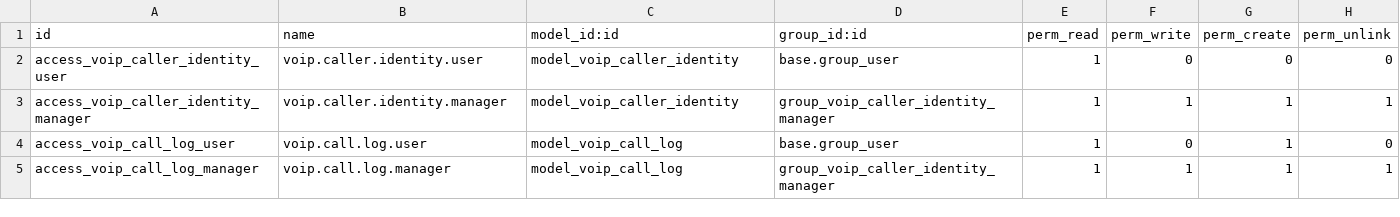
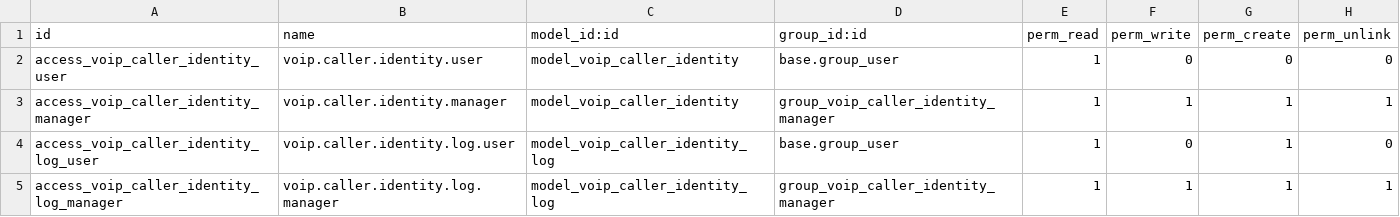
Before and after one commit to rocersa/odoo, a CSV file: voip_caller_identity/security/ir.model.access.csv, drawn as a sheet.

Commit message:
[FIX] voip_caller_identity: rename voip.call.log to voip.caller.identity.log
Rename model to avoid conflict with Enterprise voip module's existing
voip.call model. Simplify search view, update security ACLs.
Version bump to 19.0.1.0.7.

```diff
--- a/voip_caller_identity/security/ir.model.access.csv
+++ b/voip_caller_identity/security/ir.model.access.csv
@@ -3,3 +3,3 @@ access_voip_caller_identity_user,voip.caller.identity.user,model_voip_caller_ide
 access_voip_caller_identity_manager,voip.caller.identity.manager,model_voip_caller_identity,group_voip_caller_identity_manager,1,1,1,1
-access_voip_call_log_user,voip.call.log.user,model_voip_call_log,base.group_user,1,0,1,0
-access_voip_call_log_manager,voip.call.log.manager,model_voip_call_log,group_voip_caller_identity_manager,1,1,1,1
+access_voip_caller_identity_log_user,voip.caller.identity.log.user,model_voip_caller_identity_log,base.group_user,1,0,1,0
+access_voip_caller_identity_log_manager,voip.caller.identity.log.manager,model_voip_caller_identity_log,group_voip_caller_identity_manager,1,1,1,1
```
Also changed, not shown: 3 other files.
